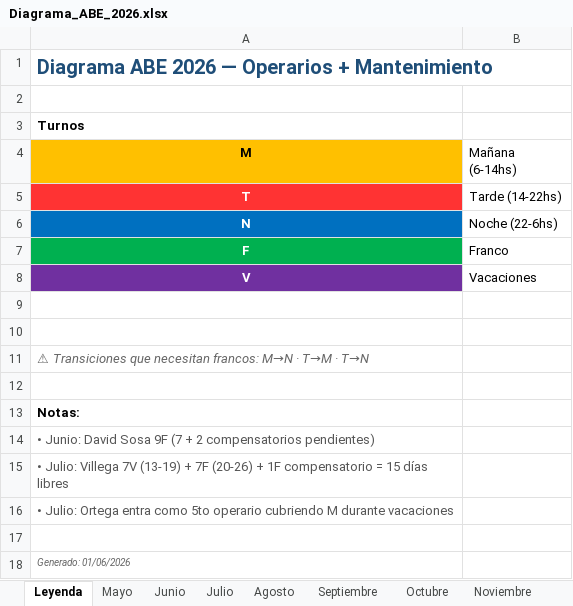
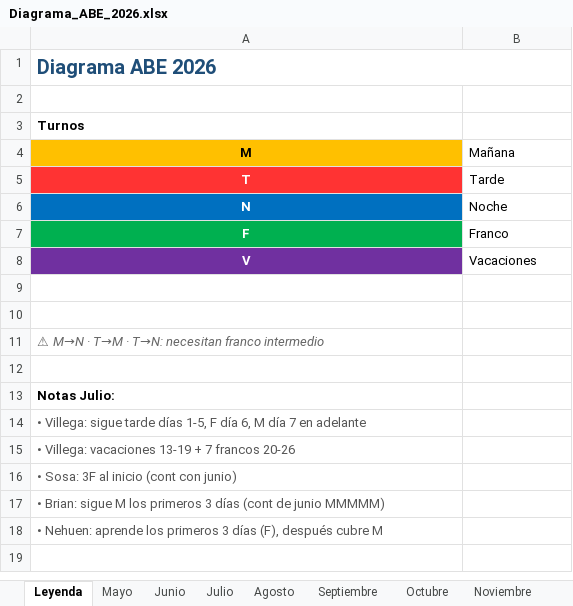
Before and after one commit to ludmilameiners/Diagrama-AB-2026, an Excel workbook: Diagrama_ABE_2026.xlsx, sheet Leyenda, drawn as a sheet; values as stored, in another font and other column widths than the file's, no borders; the diff names each change by its address in the sheet, - before the commit and + after, or states it on an @@ line.

```diff
--- a/Diagrama_ABE_2026.xlsx (sheet Leyenda)
+++ b/Diagrama_ABE_2026.xlsx (sheet Leyenda)
-A1 (M): Diagrama ABE 2026 — Operarios + Mantenimiento
+A1 (M): Diagrama ABE 2026
-B4: Mañana (6-14hs)
+B4: Mañana
-B5 (Mañana): Tarde (14-22hs)
+B5 (Mañana): Tarde
-B6 (Mañana): Noche (22-6hs)
+B6 (Mañana): Noche
-A11 (M): ⚠ Transiciones que necesitan francos: M→N · T→M · T→N
+A11 (M): ⚠ M→N · T→M · T→N: necesitan franco intermedio
-A13 (M): Notas:
+A13 (M): Notas Julio:
-A14 (M): • Junio: David Sosa 9F (7 + 2 compensatorios pendientes)
+A14 (M): • Villega: sigue tarde días 1-5, F día 6, M día 7 en adelante
-A15 (M): • Julio: Villega 7V (13-19) + 7F (20-26) + 1F compensatorio = 15 días libres
+A15 (M): • Villega: vacaciones 13-19 + 7 francos 20-26
-A16 (M): • Julio: Ortega entra como 5to operario cubriendo M durante vacaciones
+A16 (M): • Sosa: 3F al inicio (cont con junio)
-A17 (M): (empty)
+A17 (M): • Brian: sigue M los primeros 3 días (cont de junio MMMMM)
-A18 (M): Generado: 01/06/2026
+A18 (M): • Nehuen: aprende los primeros 3 días (F), después cubre M
-A18 italic: on
+A18 italic: off, text size: larger
```
Also changed, not shown: sheet Julio, sheet Junio, sheet Noviembre, sheet Septiembre, sheet Mayo, sheet Agosto, 2 more sheets, 2 other files.
